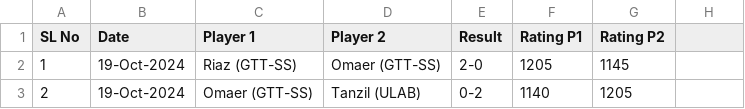
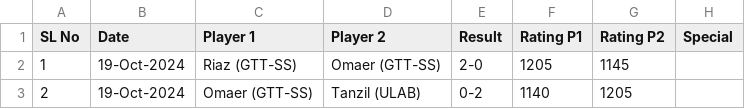
Before and after one commit to abdullahsg/ratingTracker, a CSV file: data.csv, drawn as a sheet; only a part is shown.

Commit message:
special leadgue heaer column

```diff
--- a/data.csv
+++ b/data.csv
@@ -1,2 +1,2 @@
-SL No,Date,Player 1,Player 2,Result,Rating P1,Rating P2,
+SL No,Date,Player 1,Player 2,Result,Rating P1,Rating P2,Special
 1,19-Oct-2024,Riaz (GTT-SS),Omaer (GTT-SS),2-0,1205,1145,
```
